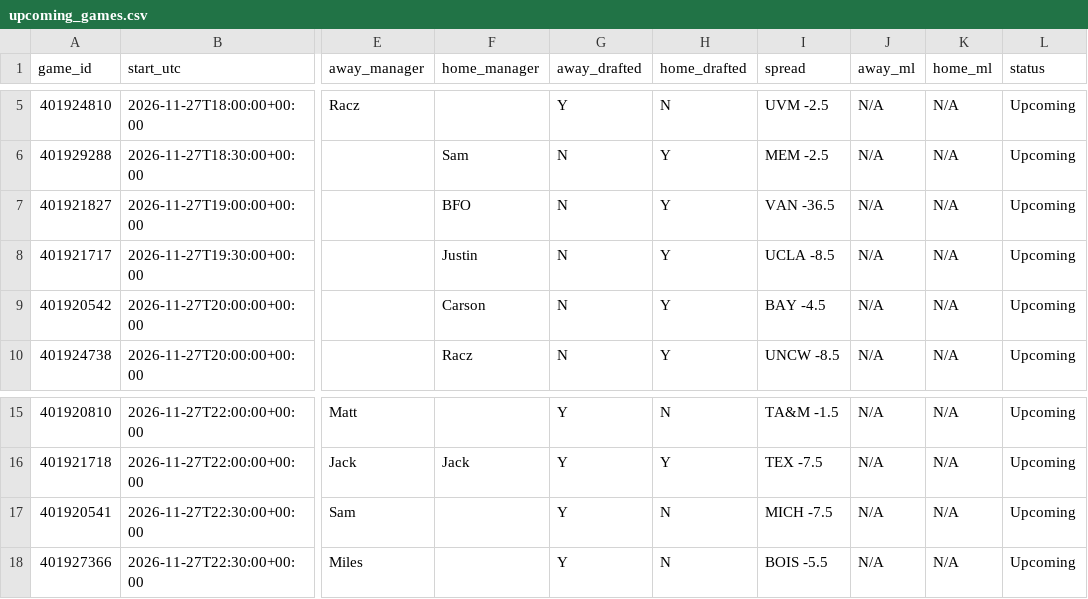
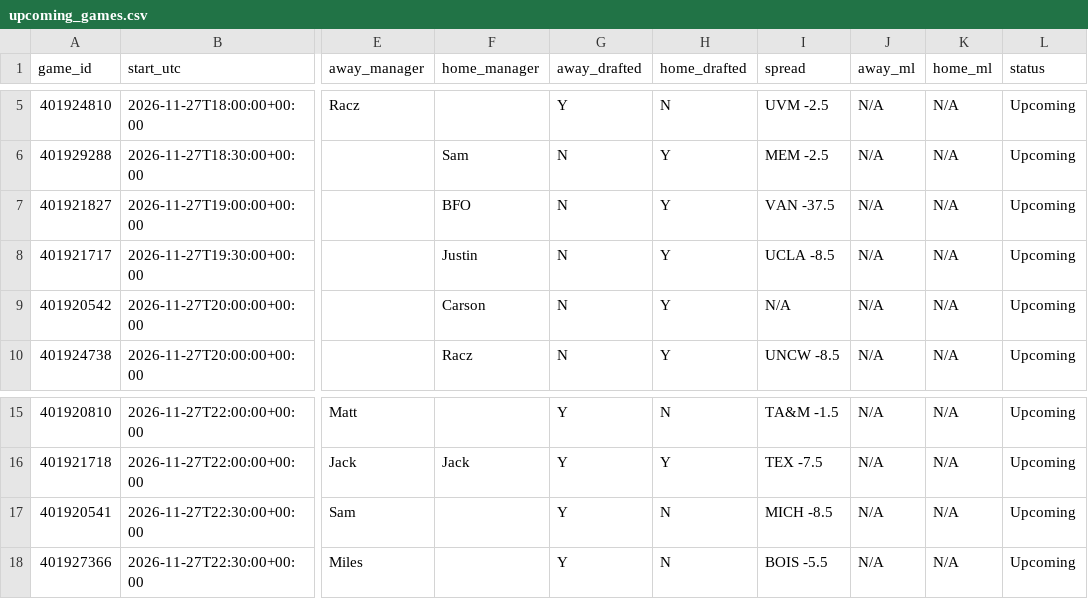
Before and after one commit to tmassa1/cbb-draft-league, a CSV file: data/upcoming_games.csv, drawn as a sheet; only a part is shown, gaps mark what is left out; the diff names each change by its address in the sheet, - before the commit and + after, or states it on an @@ line.

```diff
--- a/data/upcoming_games.csv
+++ b/data/upcoming_games.csv
-I7 (spread): VAN -36.5
+I7 (spread): VAN -37.5
-I9 (spread): BAY -4.5
+I9 (spread): N/A
-I17 (spread): MICH -7.5
+I17 (spread): MICH -8.5
```
